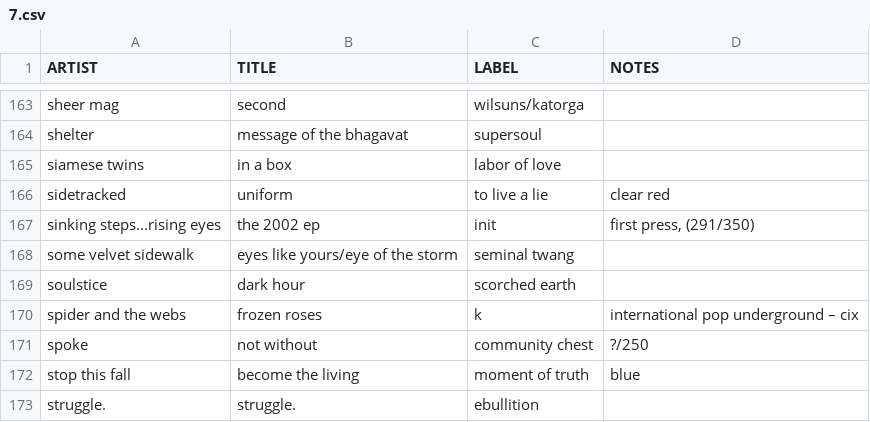
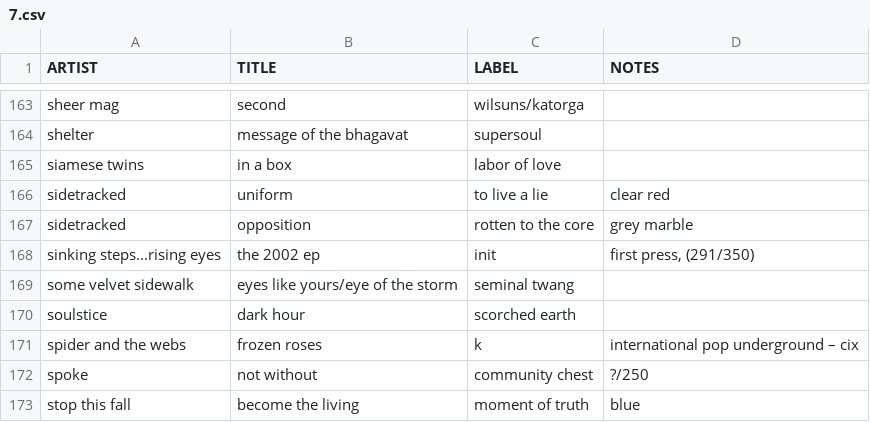
Before and after one commit to okjjj/tradelist, a CSV file: 7.csv, drawn as a sheet; only a part is shown, gaps mark what is left out; the shorter side is filled out with more unchanged rows.

```diff
--- a/7.csv
+++ b/7.csv
@@ -166,2 +166,3 @@ siamese twins,in a box,labor of love,""
 sidetracked,uniform,to live a lie,clear red
+sidetracked,opposition,rotten to the core,grey marble
 "sinking steps...rising eyes",the 2002 ep,init,"first press, (291/350)"
```
Also changed, not shown: 12.csv, 7_splits.csv, 1 other file.
